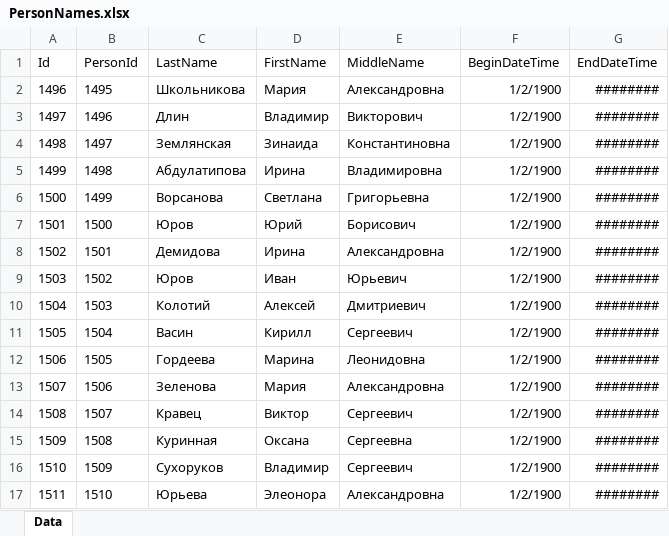
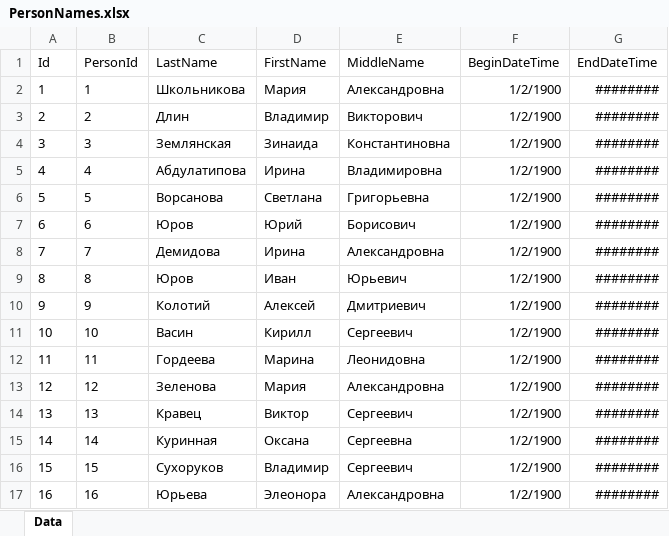
Before and after one commit to Demarsch/ChildCare, an Excel workbook: DatabaseUpdate/ExcelFiles/PersonNames.xlsx, sheet Data, drawn as a sheet; only a part is shown; values as stored, in another font and other column widths than the file's, no borders; the diff covers the shown part only; the diff names each change by its address in the sheet, - before the commit and + after, or states it on an @@ line.

```diff
--- a/DatabaseUpdate/ExcelFiles/PersonNames.xlsx (sheet Data)
+++ b/DatabaseUpdate/ExcelFiles/PersonNames.xlsx (sheet Data)
-A2 (Id): 1496
+A2 (Id): 1
-B2 (PersonId): 1495
+B2 (PersonId): 1
-A3 (Id): 1497
+A3 (Id): 2
-B3 (PersonId): 1496
+B3 (PersonId): 2
-A4 (Id): 1498
+A4 (Id): 3
-B4 (PersonId): 1497
+B4 (PersonId): 3
-A5 (Id): 1499
+A5 (Id): 4
-B5 (PersonId): 1498
+B5 (PersonId): 4
-A6 (Id): 1500
+A6 (Id): 5
-B6 (PersonId): 1499
+B6 (PersonId): 5
-A7 (Id): 1501
+A7 (Id): 6
-B7 (PersonId): 1500
+B7 (PersonId): 6
-A8 (Id): 1502
+A8 (Id): 7
-B8 (PersonId): 1501
+B8 (PersonId): 7
-A9 (Id): 1503
+A9 (Id): 8
-B9 (PersonId): 1502
+B9 (PersonId): 8
-A10 (Id): 1504
+A10 (Id): 9
-B10 (PersonId): 1503
+B10 (PersonId): 9
-A11 (Id): 1505
+A11 (Id): 10
-B11 (PersonId): 1504
+B11 (PersonId): 10
-A12 (Id): 1506
+A12 (Id): 11
-B12 (PersonId): 1505
+B12 (PersonId): 11
-A13 (Id): 1507
+A13 (Id): 12
-B13 (PersonId): 1506
+B13 (PersonId): 12
-A14 (Id): 1508
+A14 (Id): 13
-B14 (PersonId): 1507
+B14 (PersonId): 13
-A15 (Id): 1509
+A15 (Id): 14
-B15 (PersonId): 1508
+B15 (PersonId): 14
-A16 (Id): 1510
+A16 (Id): 15
-B16 (PersonId): 1509
+B16 (PersonId): 15
-A17 (Id): 1511
+A17 (Id): 16
-B17 (PersonId): 1510
+B17 (PersonId): 16
```
Also changed, not shown: 1266 edited cells elsewhere in this sheet, DatabaseUpdate/ExcelFiles/InsuranceCompanies.xlsx, DatabaseUpdate/ExcelFiles/PersonStaffs.xlsx, 38 other files.
